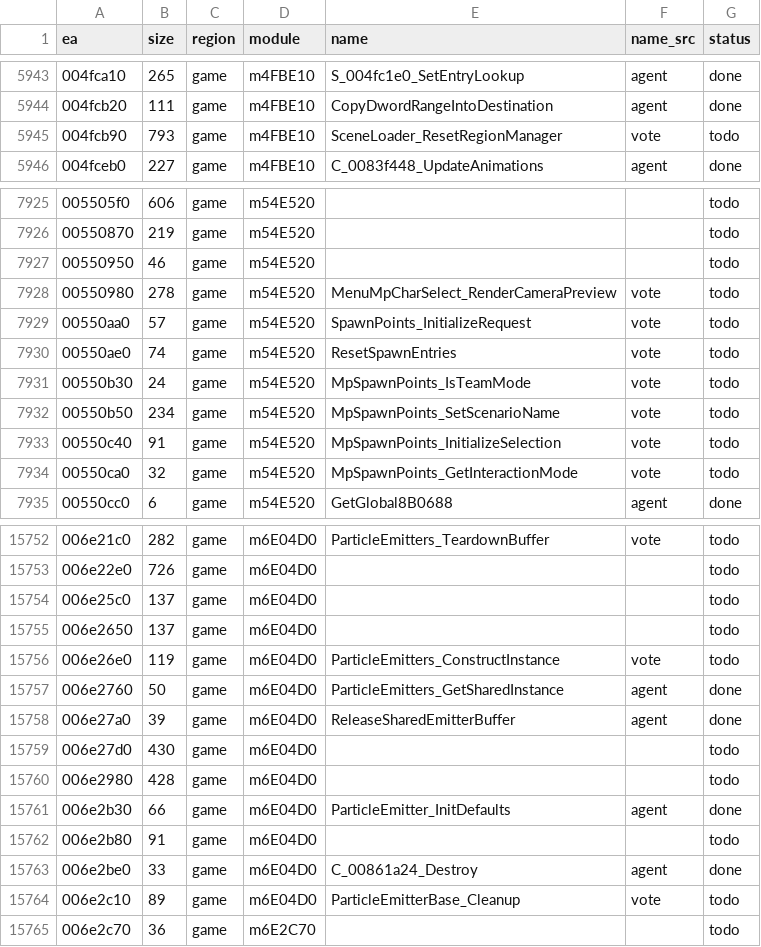
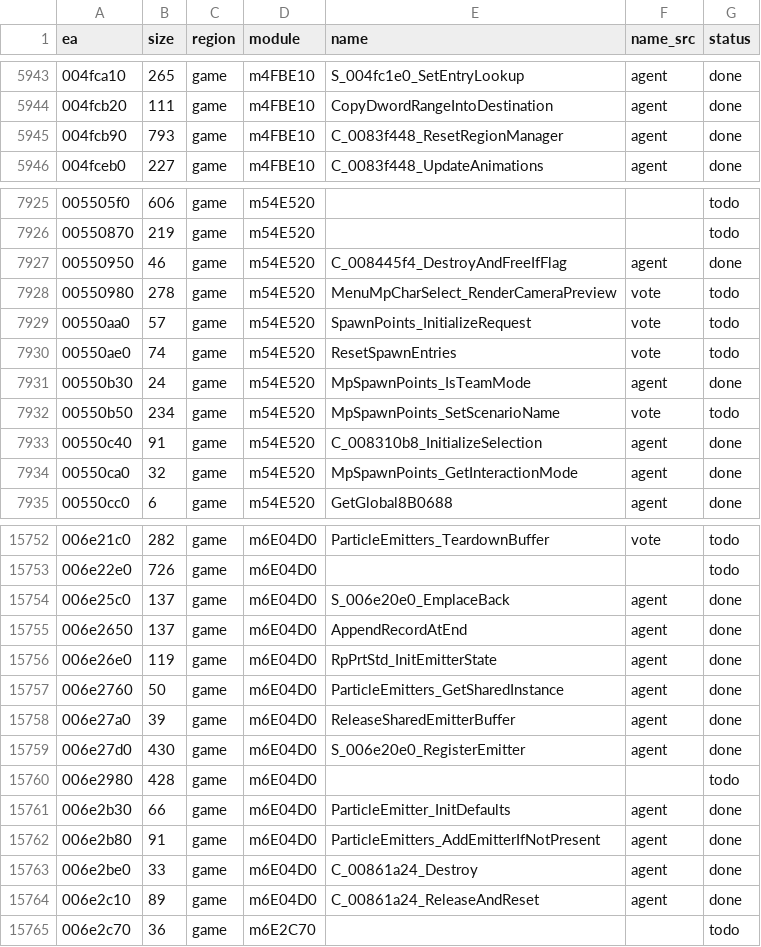
Before and after one commit to eonflux7/csf-re, a CSV file: db/functions.csv, drawn as a sheet; only a part is shown, gaps mark what is left out; the diff covers the shown part only.

```diff
--- a/db/functions.csv
+++ b/db/functions.csv
@@ -5944,3 +5944,3 @@ ea,size,region,module,name,name_src,status
 004fcb20,111,game,m4FBE10,CopyDwordRangeIntoDestination,agent,done
-004fcb90,793,game,m4FBE10,SceneLoader_ResetRegionManager,vote,todo
+004fcb90,793,game,m4FBE10,C_0083f448_ResetRegionManager,agent,done
 004fceb0,227,game,m4FBE10,C_0083f448_UpdateAnimations,agent,done
@@ -7926,3 +7926,3 @@ ea,size,region,module,name,name_src,status
 00550870,219,game,m54E520,,,todo
-00550950,46,game,m54E520,,,todo
+00550950,46,game,m54E520,C_008445f4_DestroyAndFreeIfFlag,agent,done
 00550980,278,game,m54E520,MenuMpCharSelect_RenderCameraPreview,vote,todo
@@ -7930,6 +7930,6 @@ ea,size,region,module,name,name_src,status
 00550ae0,74,game,m54E520,ResetSpawnEntries,vote,todo
-00550b30,24,game,m54E520,MpSpawnPoints_IsTeamMode,vote,todo
+00550b30,24,game,m54E520,MpSpawnPoints_IsTeamMode,agent,done
 00550b50,234,game,m54E520,MpSpawnPoints_SetScenarioName,vote,todo
-00550c40,91,game,m54E520,MpSpawnPoints_InitializeSelection,vote,todo
-00550ca0,32,game,m54E520,MpSpawnPoints_GetInteractionMode,vote,todo
+00550c40,91,game,m54E520,C_008310b8_InitializeSelection,agent,done
+00550ca0,32,game,m54E520,MpSpawnPoints_GetInteractionMode,agent,done
 00550cc0,6,game,m54E520,GetGlobal8B0688,agent,done
@@ -15753,13 +15753,13 @@ ea,size,region,module,name,name_src,status
 006e22e0,726,game,m6E04D0,,,todo
-006e25c0,137,game,m6E04D0,,,todo
-006e2650,137,game,m6E04D0,,,todo
-006e26e0,119,game,m6E04D0,ParticleEmitters_ConstructInstance,vote,todo
+006e25c0,137,game,m6E04D0,S_006e20e0_EmplaceBack,agent,done
+006e2650,137,game,m6E04D0,AppendRecordAtEnd,agent,done
+006e26e0,119,game,m6E04D0,RpPrtStd_InitEmitterState,agent,done
 006e2760,50,game,m6E04D0,ParticleEmitters_GetSharedInstance,agent,done
 006e27a0,39,game,m6E04D0,ReleaseSharedEmitterBuffer,agent,done
-006e27d0,430,game,m6E04D0,,,todo
+006e27d0,430,game,m6E04D0,S_006e20e0_RegisterEmitter,agent,done
 006e2980,428,game,m6E04D0,,,todo
 006e2b30,66,game,m6E04D0,ParticleEmitter_InitDefaults,agent,done
-006e2b80,91,game,m6E04D0,,,todo
+006e2b80,91,game,m6E04D0,ParticleEmitters_AddEmitterIfNotPresent,agent,done
 006e2be0,33,game,m6E04D0,C_00861a24_Destroy,agent,done
-006e2c10,89,game,m6E04D0,ParticleEmitterBase_Cleanup,vote,todo
+006e2c10,89,game,m6E04D0,C_00861a24_ReleaseAndReset,agent,done
 006e2c70,36,game,m6E2C70,,,todo
```
Also changed, not shown: 50 edited cells elsewhere in this file, 26 other files.
